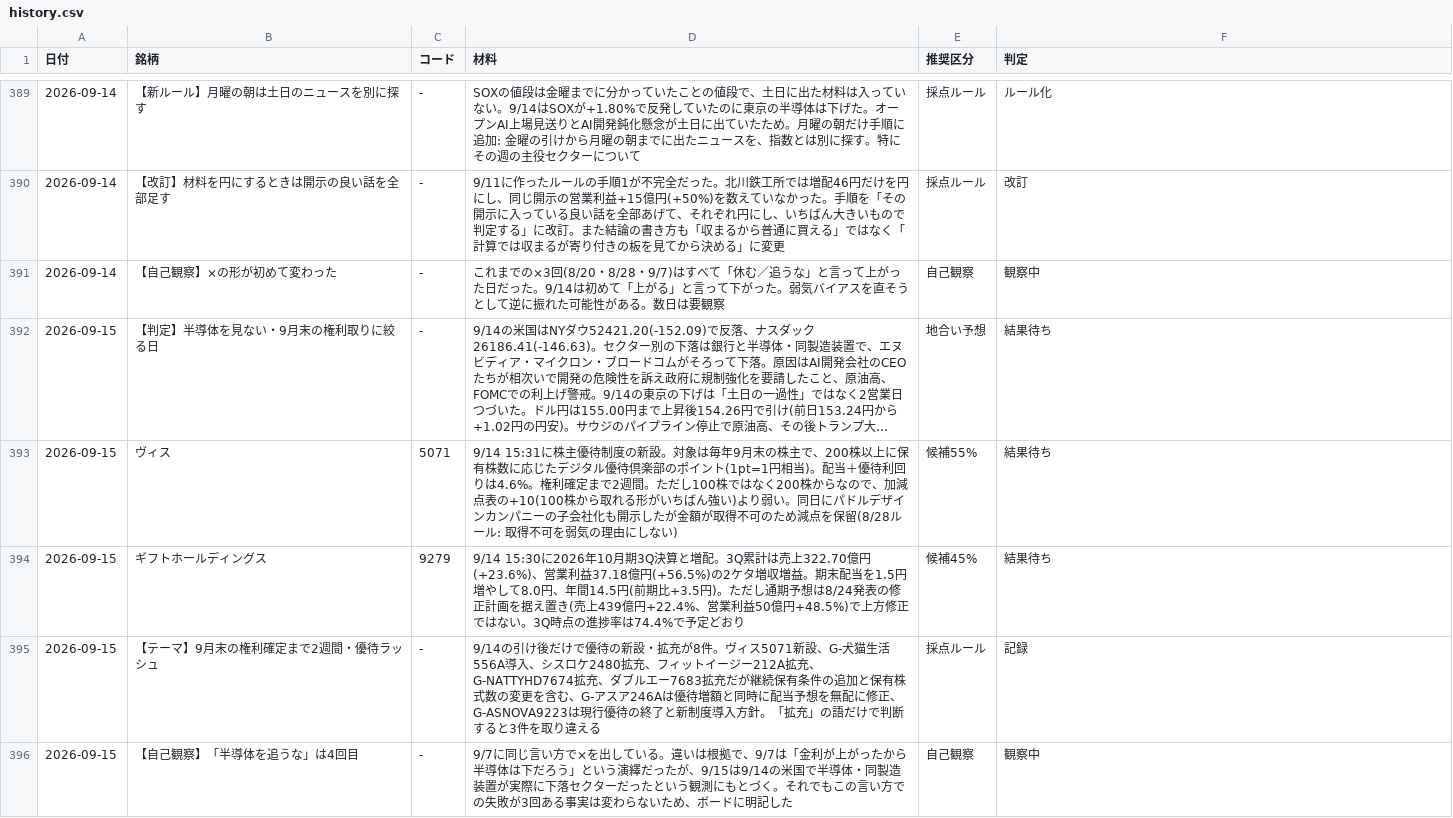
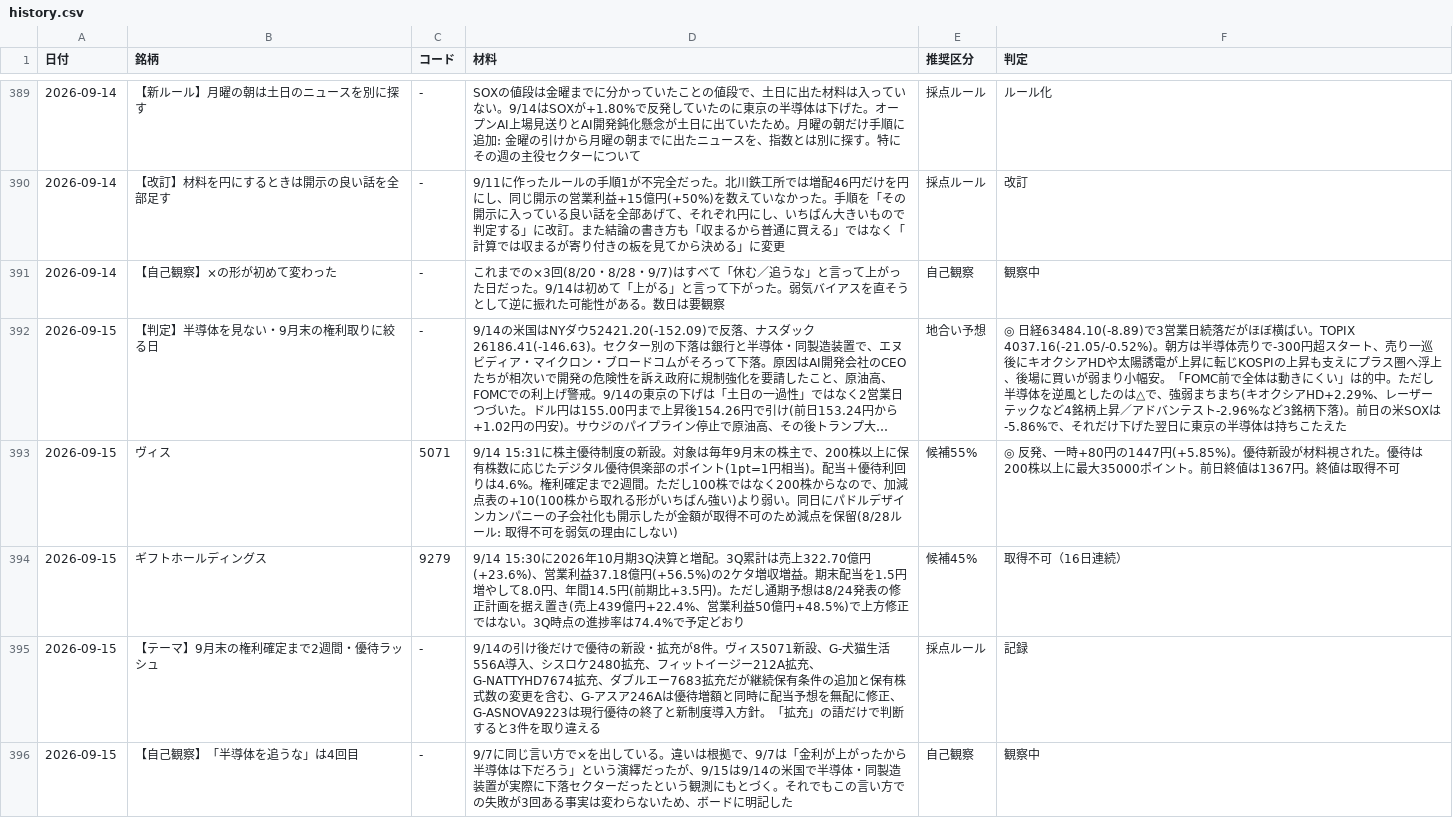
Before and after one commit to OGAKUZU/ogakuzu.github.io, a CSV file: automation/ledger/history.csv, drawn as a sheet; only a part is shown, gaps mark what is left out; long unchanged cells end in …; the diff covers the shown part only; the diff names each change by its address in the sheet, - before the commit and + after, or states it on an @@ line.

```diff
--- a/automation/ledger/history.csv
+++ b/automation/ledger/history.csv
-F392 (判定): 結果待ち
+F392 (判定): ◎ 日経63484.10(-8.89)で3営業日続落だがほぼ横ばい。TOPIX 4037.16(-21.05/-0.52%)。朝方は半導体売りで-300円超スタート、売り一巡後にキオクシアHDや太陽誘電が上昇に転じKOSPIの上昇も支えにプラス圏へ浮上、後場に買いが弱まり小幅安。「FOMC前で全体は動きにくい」は的中。ただし半導体を逆風としたのは△で、強弱まちまち(キオクシアHD+2.29%、レーザーテックなど4銘柄上昇／アドバンテスト-2.96%など3銘柄下落)。前日の米SOXは-5.86%で、それだけ下げた翌日に東京の半導体は持ちこたえた
-F393 (判定): 結果待ち
+F393 (判定): ◎ 反発、一時+80円の1447円(+5.85%)。優待新設が材料視された。優待は200株以上に最大35000ポイント。前日終値は1367円。終値は取得不可
-F394 (判定): 結果待ち
+F394 (判定): 取得不可（16日連続）
```
Also changed, not shown: 9 added rows elsewhere in this file, 3 other files.
